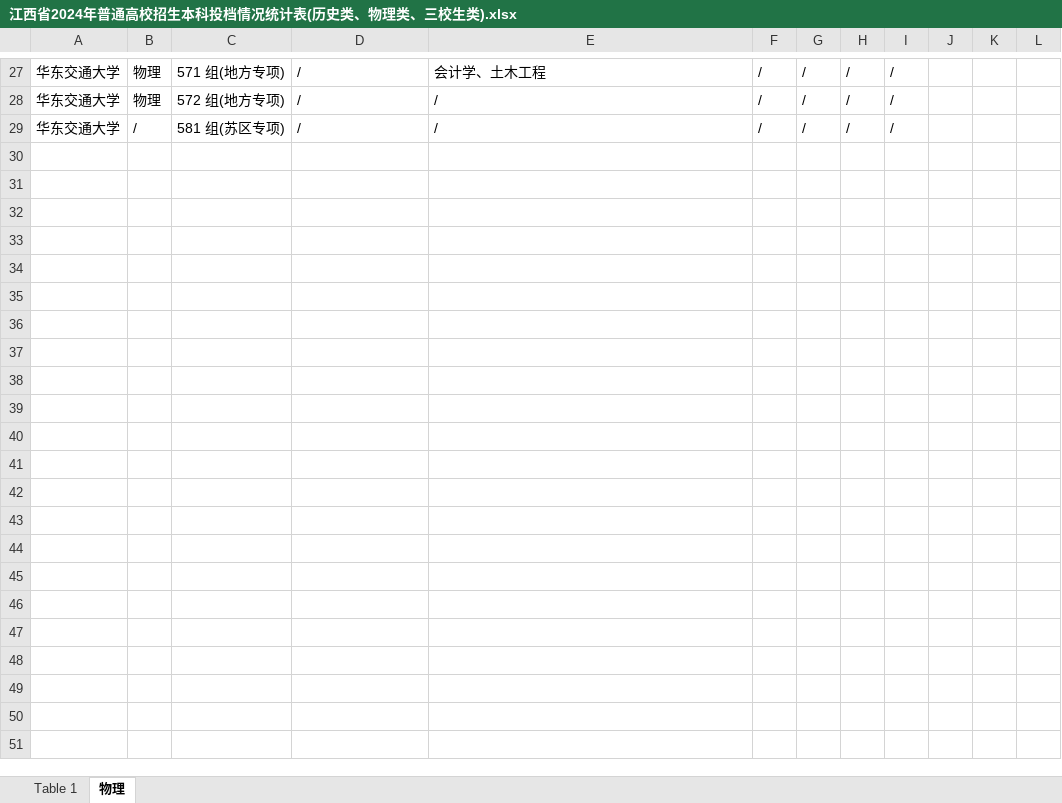
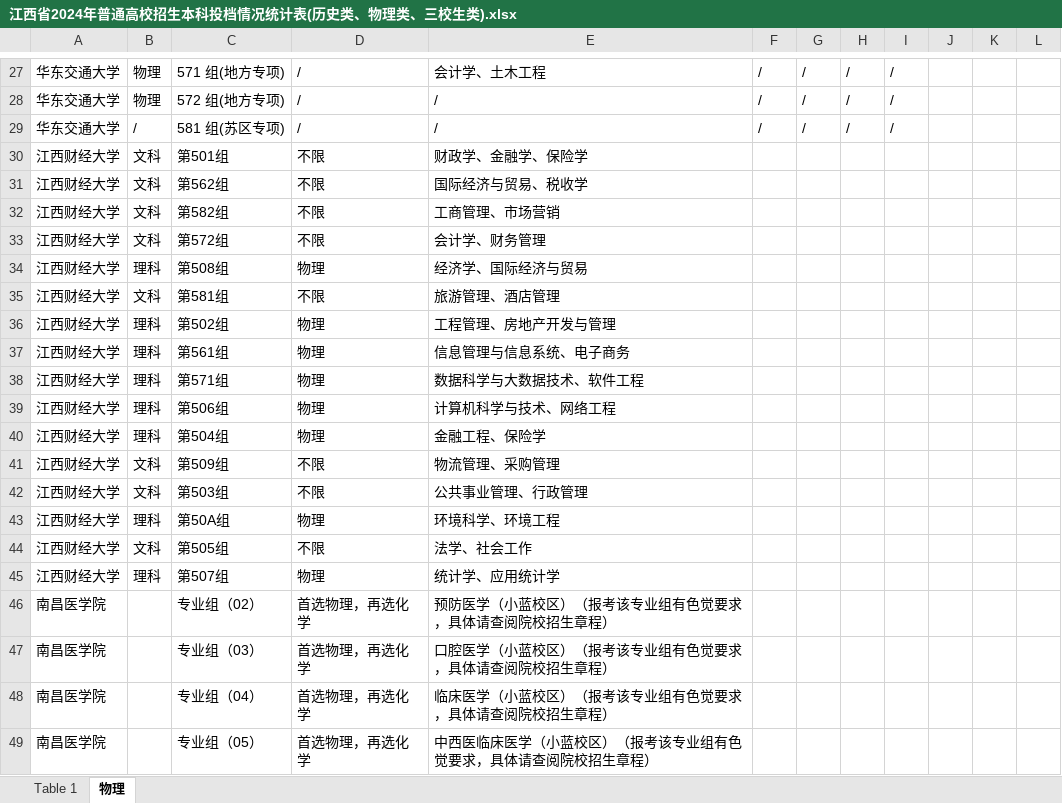
Before and after one commit to SimonXinw/python-nodejs-tools, an Excel workbook: 高考全国院校投档线-文件转换_数据清洗/江西/2024/江西省2024年普通高校招生本科投档情况统计表(历史类、物理类、三校生类).xlsx, sheet 物理, drawn as a sheet; only a part is shown, gaps mark what is left out; values as stored, in another font and other column widths than the file's, no borders; the diff covers the shown part only; the diff names each change by its address in the sheet, - before the commit and + after, or states it on an @@ line.

```diff
--- a/高考全国院校投档线-文件转换_数据清洗/江西/2024/江西省2024年普通高校招生本科投档情况统计表(历史类、物理类、三校生类).xlsx (sheet 物理)
+++ b/高考全国院校投档线-文件转换_数据清洗/江西/2024/江西省2024年普通高校招生本科投档情况统计表(历史类、物理类、三校生类).xlsx (sheet 物理)
+row 30: 江西财经大学 | 文科 | 第501组 | 不限 | 财政学、金融学、保险学
+row 31: 江西财经大学 | 文科 | 第562组 | 不限 | 国际经济与贸易、税收学
+row 32: 江西财经大学 | 文科 | 第582组 | 不限 | 工商管理、市场营销
+row 33: 江西财经大学 | 文科 | 第572组 | 不限 | 会计学、财务管理
+row 34: 江西财经大学 | 理科 | 第508组 | 物理 | 经济学、国际经济与贸易
+row 35: 江西财经大学 | 文科 | 第581组 | 不限 | 旅游管理、酒店管理
+row 36: 江西财经大学 | 理科 | 第502组 | 物理 | 工程管理、房地产开发与管理
+row 37: 江西财经大学 | 理科 | 第561组 | 物理 | 信息管理与信息系统、电子商务
+row 38: 江西财经大学 | 理科 | 第571组 | 物理 | 数据科学与大数据技术、软件工程
+row 39: 江西财经大学 | 理科 | 第506组 | 物理 | 计算机科学与技术、网络工程
+row 40: 江西财经大学 | 理科 | 第504组 | 物理 | 金融工程、保险学
+row 41: 江西财经大学 | 文科 | 第509组 | 不限 | 物流管理、采购管理
+row 42: 江西财经大学 | 文科 | 第503组 | 不限 | 公共事业管理、行政管理
+row 43: 江西财经大学 | 理科 | 第50A组 | 物理 | 环境科学、环境工程
+row 44: 江西财经大学 | 文科 | 第505组 | 不限 | 法学、社会工作
+row 45: 江西财经大学 | 理科 | 第507组 | 物理 | 统计学、应用统计学
+row 46: 南昌医学院 |  | 专业组（02） | 首选物理，再选化学 | 预防医学（小蓝校区）（报考该专业组有色觉要求，具体请查阅院校招生章程）
+row 47: 南昌医学院 |  | 专业组（03） | 首选物理，再选化学 | 口腔医学（小蓝校区）（报考该专业组有色觉要求，具体请查阅院校招生章程）
+row 48: 南昌医学院 |  | 专业组（04） | 首选物理，再选化学 | 临床医学（小蓝校区）（报考该专业组有色觉要求，具体请查阅院校招生章程）
+row 49: 南昌医学院 |  | 专业组（05） | 首选物理，再选化学 | 中西医临床医学（小蓝校区）（报考该专业组有色觉要求，具体请查阅院校招生章程）
```
Also changed, not shown: 17 added rows elsewhere in this sheet, sheet Table 1, hidden cells, 高考全国院校投档线-文件转换_数据清洗/江西/2024/江西省2024年普通高校招生本科投档情况统计表(艺术类).xlsx, 6 other files.
